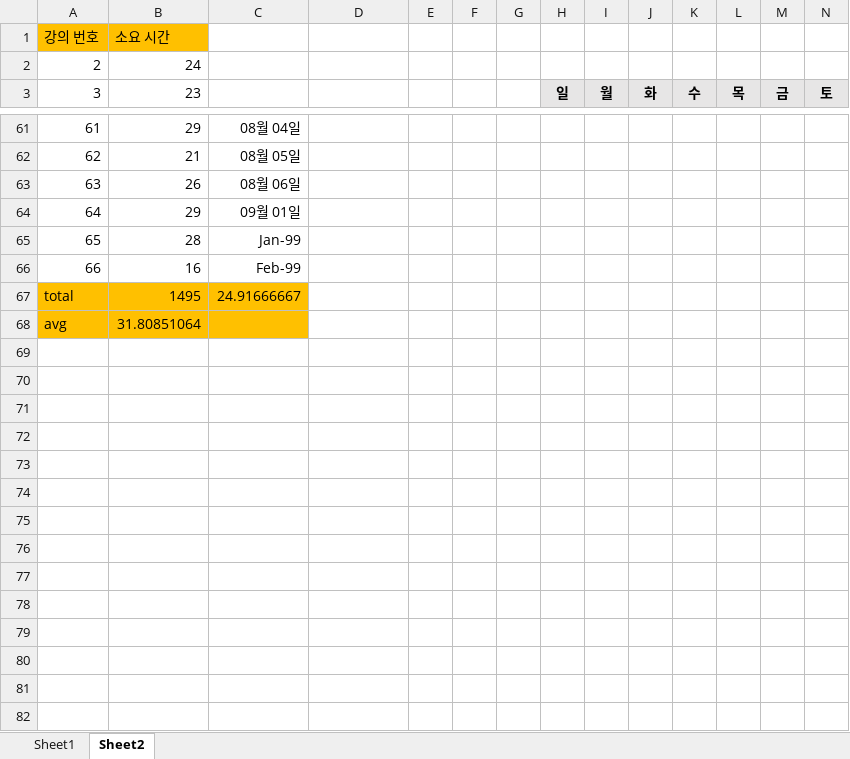
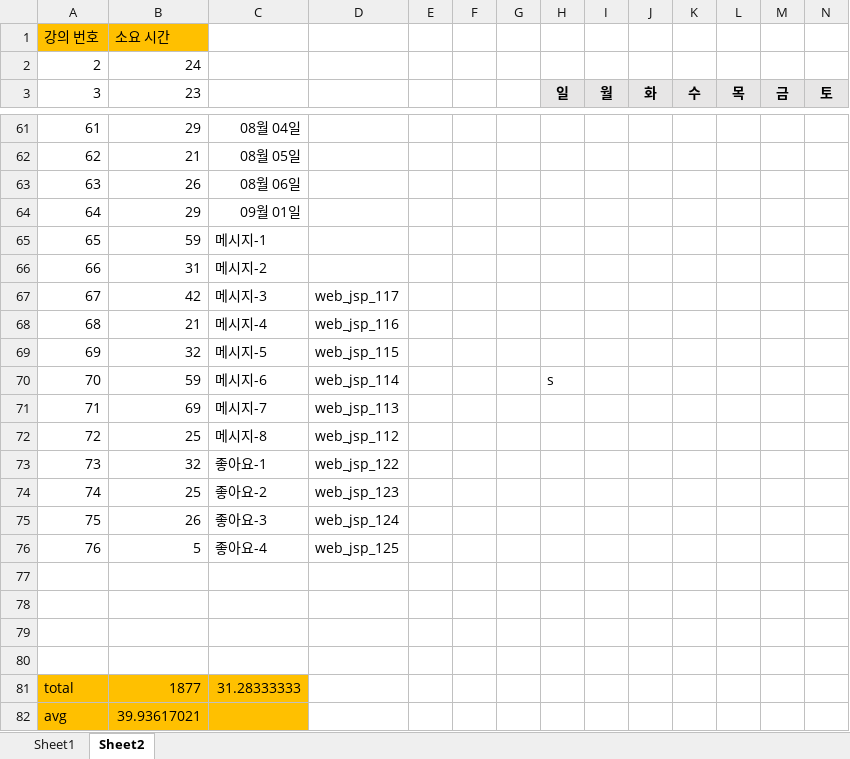
Before and after one commit to alenjb/project_MyCloset, an Excel workbook: 개발일정/개발일정.xlsx, sheet Sheet2, drawn as a sheet; only a part is shown, gaps mark what is left out; values as stored, in another font and other column widths than the file's, no borders; addresses are those after the commit; the diff covers the shown part only; the diff names each change by its address in the sheet, - before the commit and + after, or states it on an @@ line.

Commit message:
개발일정 수정(메시지처리 및 좋아요 처리 추가)

```diff
--- a/개발일정/개발일정.xlsx (sheet Sheet2)
+++ b/개발일정/개발일정.xlsx (sheet Sheet2)
+row 65: 65 | 59 | 메시지-1
+row 66: 66 | 31 | 메시지-2
+row 67: 67 | 42 | 메시지-3 | web_jsp_117
+row 68: 68 | 21 | 메시지-4 | web_jsp_116
+row 69: 69 | 32 | 메시지-5 | web_jsp_115
+row 70: 70 | 59 | 메시지-6 | web_jsp_114 |  |  |  | s
+row 71: 71 | 69 | 메시지-7 | web_jsp_113
+row 72: 72 | 25 | 메시지-8 | web_jsp_112
+row 73: 73 | 32 | 좋아요-1 | web_jsp_122
+row 74: 74 | 25 | 좋아요-2 | web_jsp_123
+row 75: 75 | 26 | 좋아요-3 | web_jsp_124
+row 76: 76 | 5 | 좋아요-4 | web_jsp_125
-row 77: 65 | 28 | Jan-99
+row 77: (empty)
-row 78: 66 | 16 | Feb-99
+row 78: (empty)
-row 79: total | 1495 | 24.91666667
+row 79: (empty)
-A79:C79 fill: #FFC000
+A79:C79 fill: none
+row 80: (empty)
+row 81: total | 1877 | 31.28333333
-B82 (23): 31.80851064
+B82 (23): 39.93617021
```
Also changed, not shown: 33 edited cells and cell formats elsewhere in this sheet.
